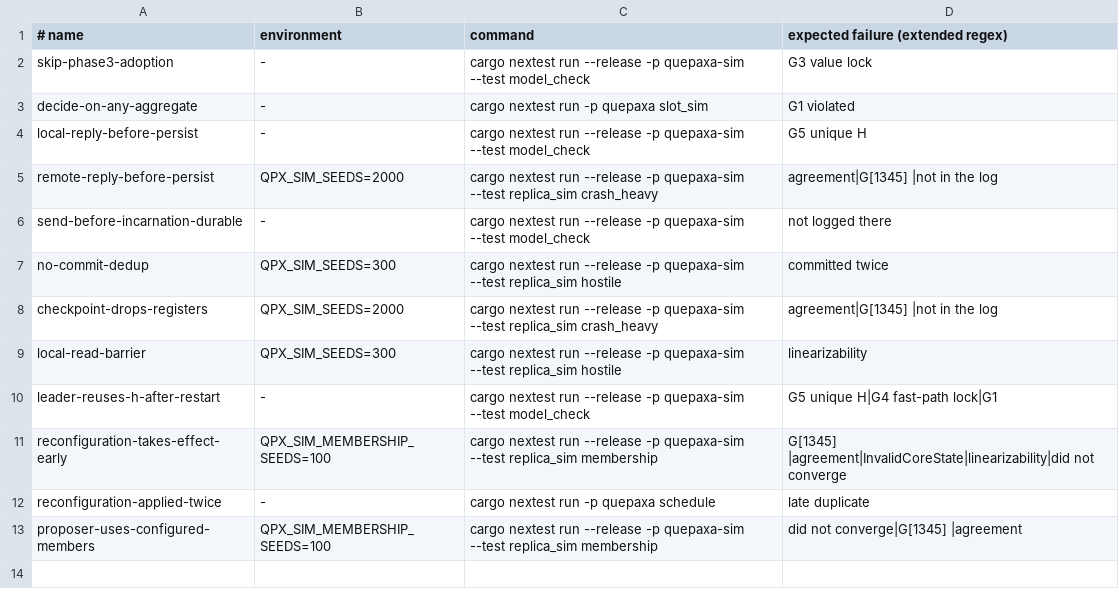
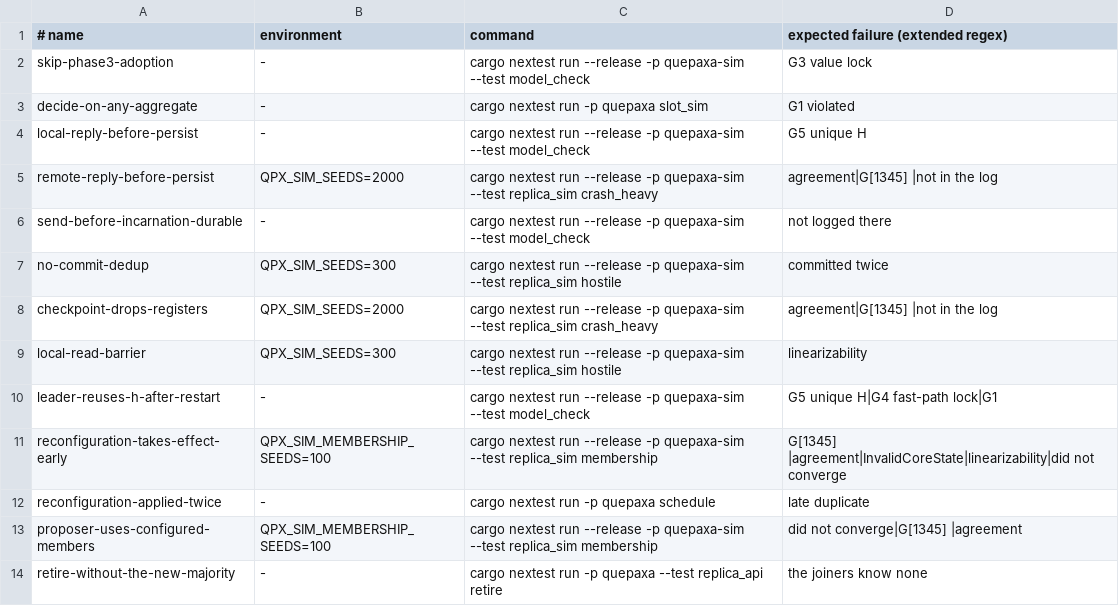
Before and after one commit to dyxushuai/quepaxa, a TSV file: verification/canaries.tsv, drawn as a sheet; the diff names each change by its address in the sheet, - before the commit and + after, or states it on an @@ line.

```diff
--- a/verification/canaries.tsv
+++ b/verification/canaries.tsv
+row 14: retire-without-the-new-majority | - | cargo nextest run -p quepaxa --test replica_api retire | the joiners know none
```
Also changed, not shown: 19 other files.
